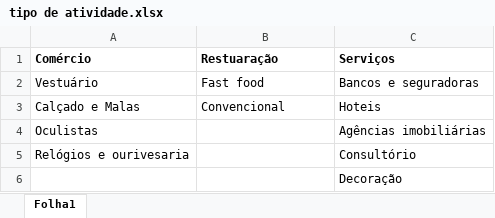
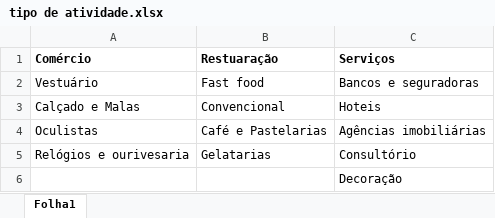
Before and after one commit to letrometro/acessibilidade-pedonal, an Excel workbook: tipo de atividade.xlsx, sheet Folha1, drawn as a sheet; values as stored, in another font and other column widths than the file's, no borders; the diff names each change by its address in the sheet, - before the commit and + after, or states it on an @@ line.

Commit message:
Add files via upload

```diff
--- a/tipo de atividade.xlsx (sheet Folha1)
+++ b/tipo de atividade.xlsx (sheet Folha1)
-B4 (Restuaração): (empty)
+B4 (Restuaração): Café e Pastelarias
-B5 (Restuaração): (empty)
+B5 (Restuaração): Gelatarias
```
